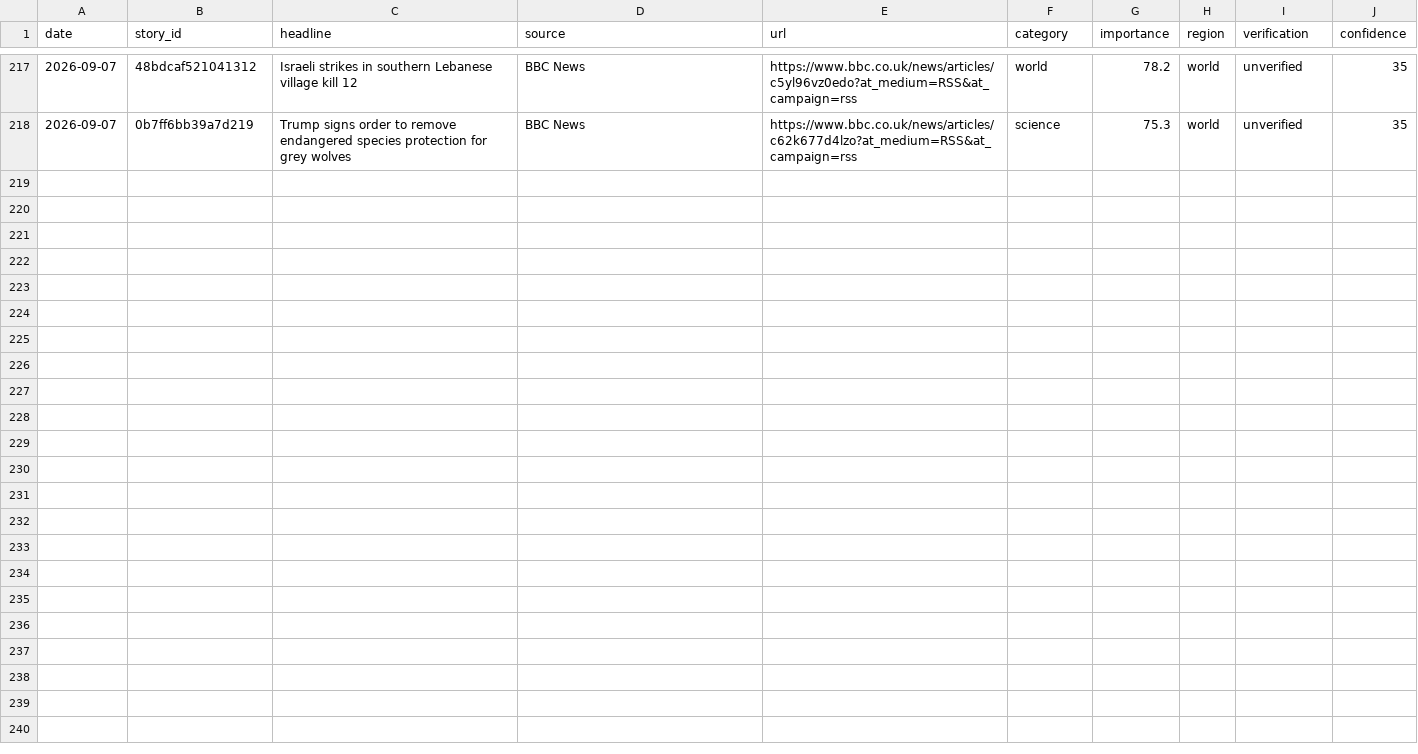
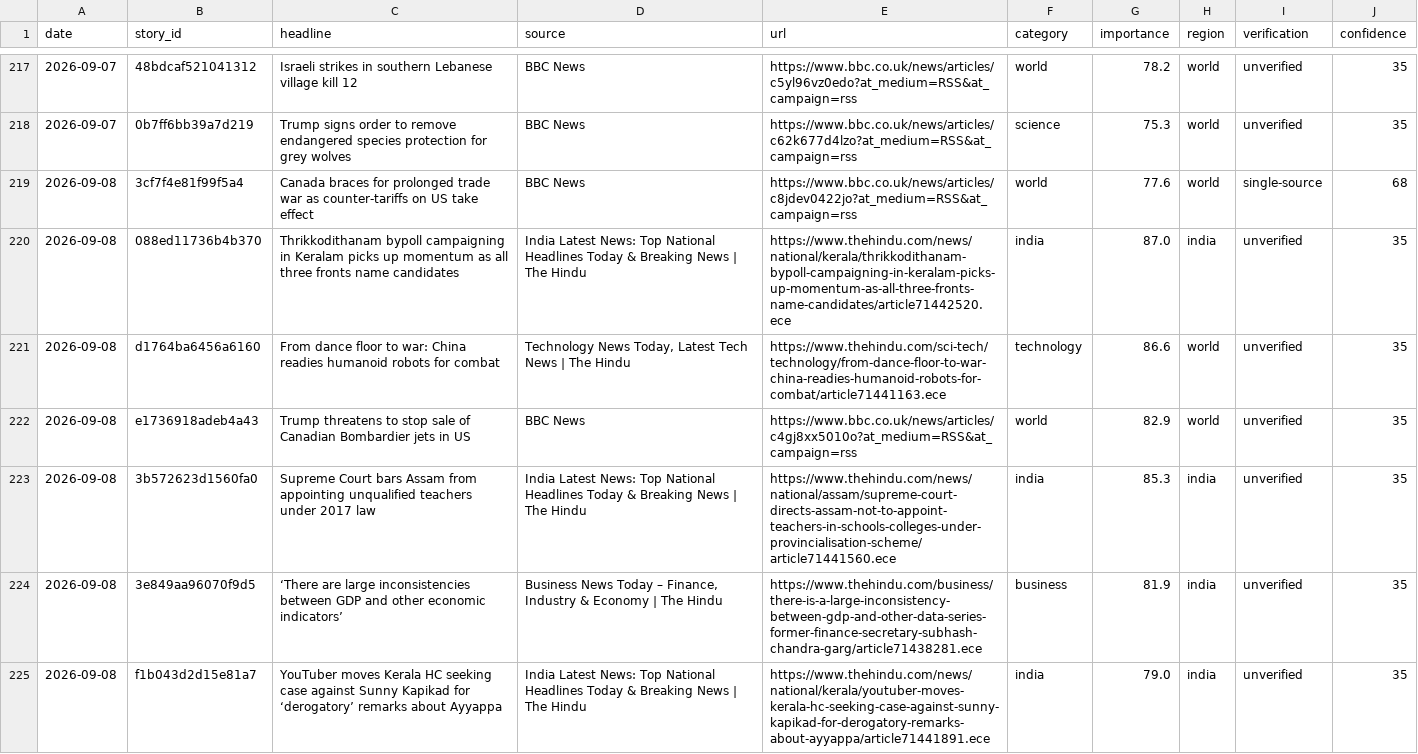
Before and after one commit to vishwasgarg5/news-knowledge-bot, a CSV file: data/news_history.csv, drawn as a sheet; only a part is shown, gaps mark what is left out; the diff covers the shown part only.

```diff
--- a/data/news_history.csv
+++ b/data/news_history.csv
@@ -218 +218,8 @@ date,story_id,headline,source,url,category,importance,region,verification,confid
 2026-09-07,0b7ff6bb39a7d219,Trump signs order to remove endangered species protection for grey wolves,BBC News,https://www.bbc.co.uk/news/articles/c62k677d4lzo?at_medium=RSS&at_campaign=rss,science,75.3,world,unverified,35
+2026-09-08,3cf7f4e81f99f5a4,Canada braces for prolonged trade war as counter-tariffs on US take effect,BBC News,https://www.bbc.co.uk/news/articles/c8jdev0422jo?at_medium=RSS&at_campaign=rss,world,77.6,world,single-source,68
+2026-09-08,088ed11736b4b370,Thrikkodithanam bypoll campaigning in Keralam picks up momentum as all three fronts name candidates,India Latest News: Top National Headlines Today & Breaking News | The Hindu,https://www.thehindu.com/news/national/kerala/thrikkodithanam-bypoll-campaigning-in-keralam-picks-up-momentum-as-all-three-fronts-name-candidates/article71442520.ece,india,87.0,india,unverified,35
+2026-09-08,d1764ba6456a6160,From dance floor to war: China readies humanoid robots for combat,"Technology News Today, Latest Tech News | The Hindu",https://www.thehindu.com/sci-tech/technology/from-dance-floor-to-war-china-readies-humanoid-robots-for-combat/article71441163.ece,technology,86.6,world,unverified,35
+2026-09-08,e1736918adeb4a43,Trump threatens to stop sale of Canadian Bombardier jets in US,BBC News,https://www.bbc.co.uk/news/articles/c4gj8xx5010o?at_medium=RSS&at_campaign=rss,world,82.9,world,unverified,35
+2026-09-08,3b572623d1560fa0,Supreme Court bars Assam from appointing unqualified teachers under 2017 law,India Latest News: Top National Headlines Today & Breaking News | The Hindu,https://www.thehindu.com/news/national/assam/supreme-court-directs-assam-not-to-appoint-teachers-in-schools-colleges-under-provincialisation-scheme/article71441560.ece,india,85.3,india,unverified,35
+2026-09-08,3e849aa96070f9d5,‘There are large inconsistencies between GDP and other economic indicators’,"Business News Today – Finance, Industry & Economy | The Hindu",https://www.thehindu.com/business/there-is-a-large-inconsistency-between-gdp-and-other-data-series-former-finance-secretary-subhash-chandra-garg/article71438281.ece,business,81.9,india,unverified,35
+2026-09-08,f1b043d2d15e81a7,YouTuber moves Kerala HC seeking case against Sunny Kapikad for ‘derogatory’ remarks about Ayyappa,India Latest News: Top National Headlines Today & Breaking News | The Hindu,https://www.thehindu.com/news/national/kerala/youtuber-moves-kerala-hc-seeking-case-against-sunny-kapikad-for-derogatory-remarks-about-ayyappa/article71441891.ece,india,79.0,india,unverified,35
```
Also changed, not shown: 7 added rows elsewhere in this file, 1 other file.
